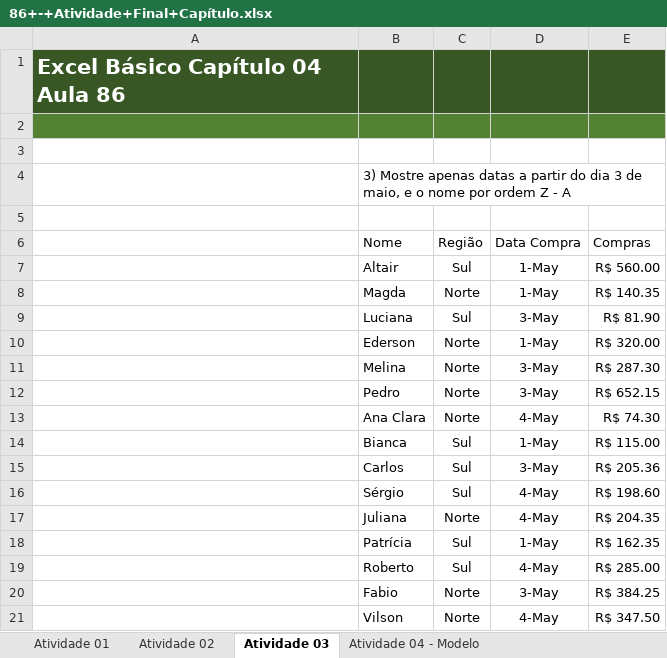
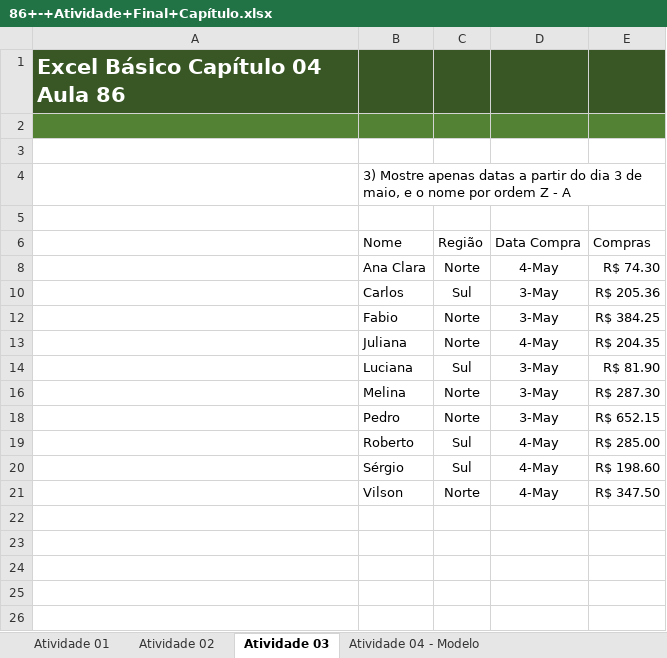
Before and after one commit to alanjoffre/excel-nivel-especialista, an Excel workbook: curso-completo/excel_365_do_zero_ao_avancado/5.basico_formatacao_de_tabela_e_analise_de_dados/110.atividade_final_capitulo/86+-+Atividade+Final+Capítulo.xlsx, sheet Atividade 03, drawn as a sheet; values as stored, in another font and other column widths than the file's, no borders; table styles not drawn; removed rows and columns are numbered as before the commit, all else as after; the diff names each change by its address in the sheet, - before the commit and + after, or states it on an @@ line.

```diff
--- a/curso-completo/excel_365_do_zero_ao_avancado/5.basico_formatacao_de_tabela_e_analise_de_dados/110.atividade_final_capitulo/86+-+Atividade+Final+Capítulo.xlsx (sheet Atividade 03)
+++ b/curso-completo/excel_365_do_zero_ao_avancado/5.basico_formatacao_de_tabela_e_analise_de_dados/110.atividade_final_capitulo/86+-+Atividade+Final+Capítulo.xlsx (sheet Atividade 03)
@@ row 13 moved to row 8: Ana Clara @@
-B10 (Nome): Altair
+B10 (Nome): Carlos
-D10 (Data Compra): 1-May
+D10 (Data Compra): 3-May
-E10 (Compras): R$ 560.00
+E10 (Compras): R$ 205.36
@@ row 20 moved to row 12: Fabio @@
-B13 (Nome): Magda
+B13 (Nome): Juliana
-D13 (Data Compra): 1-May
+D13 (Data Compra): 4-May
-E13 (Compras): R$ 140.35
+E13 (Compras): R$ 204.35
@@ row 10 hidden:  | Ederson | Norte | 1-May | R$ 320.00 @@
@@ row 14 hidden:  | Bianca | Sul | 1-May | R$ 115.00 @@
-row 15:  | Carlos | Sul | 3-May | R$ 205.36
-row 17:  | Juliana | Norte | 4-May | R$ 204.35
@@ row 18 hidden:  | Patrícia | Sul | 1-May | R$ 162.35 @@
```
Also changed, not shown: sheet Atividade 02, sheet Atividade 01, sheet Atividade 08, sheet Atividade 07, sheet Atividade 06, sheet Atividade 05, charts or pictures, curso-completo/excel_365_do_zero_ao_avancado/5.basico_formatacao_de_tabela_e_analise_de_dados/103.estrutura_de_topicos_agrupar_e_desagrupar/79+-+Estrutura+de+Tópicos+Agrupar+e+Desagrupar.xlsx, curso-completo/excel_365_do_zero_ao_avancado/5.basico_formatacao_de_tabela_e_analise_de_dados/104.ferramentas_classificar/80+-+Ferramenta+Classificar.xlsx, 6 other files.
